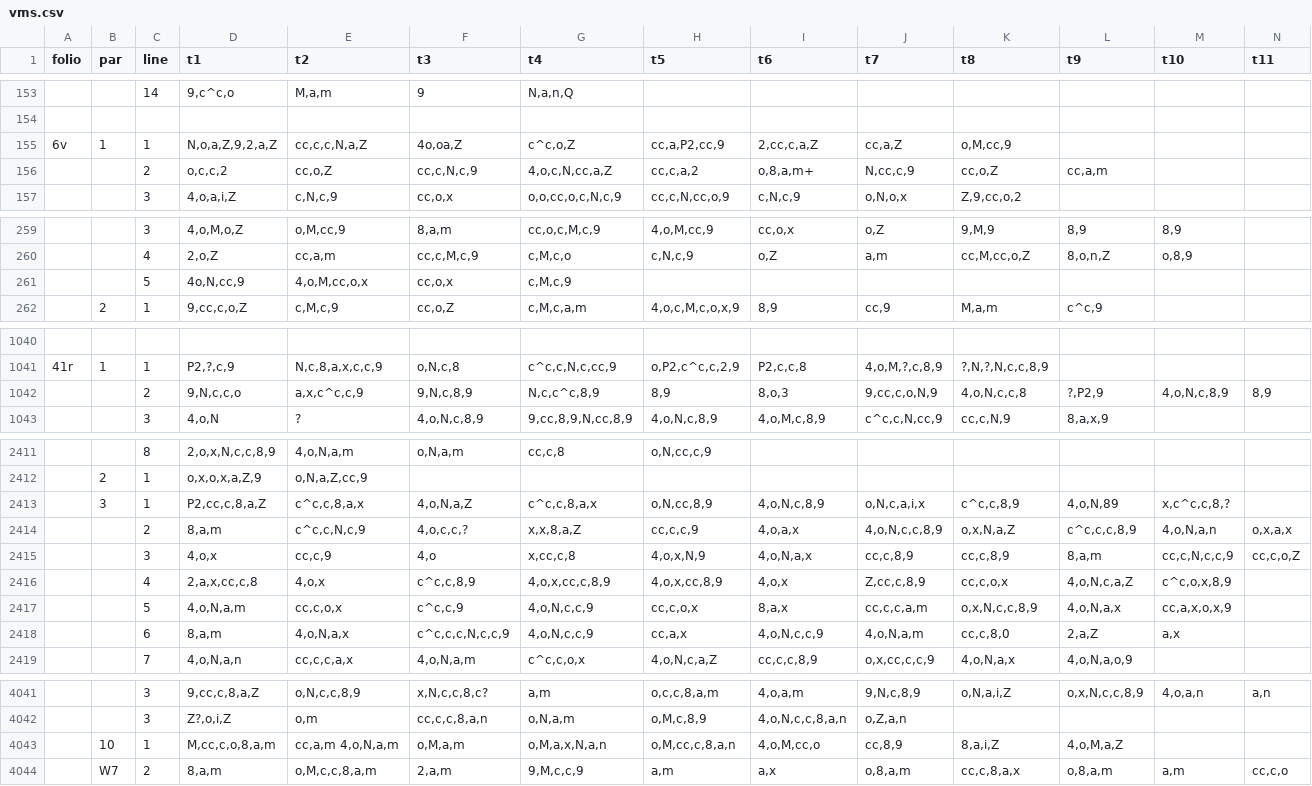
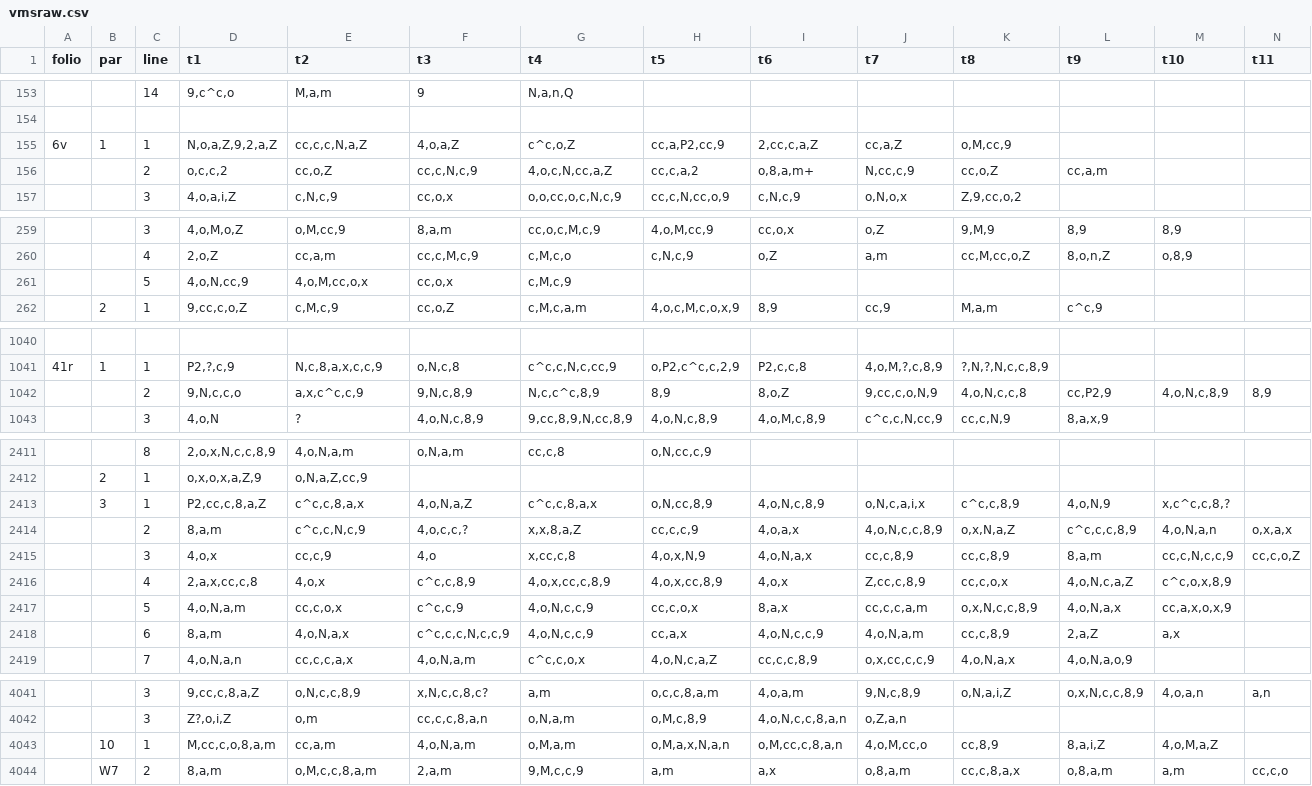
Before and after one commit to alexanderboxer/voynich-attack, a CSV file: transcription/vmsraw.csv (was transcription/vms.csv), drawn as a sheet; only a part is shown, gaps mark what is left out; removed rows and columns are numbered as before the commit, all else as after; rows hold the shown columns only; the diff covers the shown part only; the diff names each change by its address in the sheet, - before the commit and + after, or states it on an @@ line.

Commit message:
transcription cleanup flow

```diff
--- a/transcription/vms.csv
+++ b/transcription/vmsraw.csv
-F155 (t3): 4o,oa,Z
+F155 (t3): 4,o,a,Z
-D261 (t1): 4o,N,cc,9
+D261 (t1): 4,o,N,cc,9
-I1042 (t6): 8,o,3
+I1042 (t6): 8,o,Z
-L1042 (t9): ?,P2,9
+L1042 (t9): cc,P2,9
-L2413 (t9): 4,o,N,89
+L2413 (t9): 4,o,N,9
-K2418 (t8): cc,c,8,0
+K2418 (t8): cc,c,8,9
-row 4043:  | 10 | 1 | M,cc,c,o,8,a,m | cc,a,m 4,o,N,a,m | o,M,a,m | o,M,a,x,N,a,n | o,M,cc,c,8,a,n | 4,o,M,cc,o | cc,8,9 | 8,a,i,Z | 4,o,M,a,Z
+row 4043:  | 10 | 1 | M,cc,c,o,8,a,m | cc,a,m | 4,o,N,a,m | o,M,a,m | o,M,a,x,N,a,n | o,M,cc,c,8,a,n | 4,o,M,cc,o | cc,8,9 | 8,a,i,Z | 4,o,M,a,Z
```
Also changed, not shown: 22 edited cells elsewhere in this file, 2 other files.
